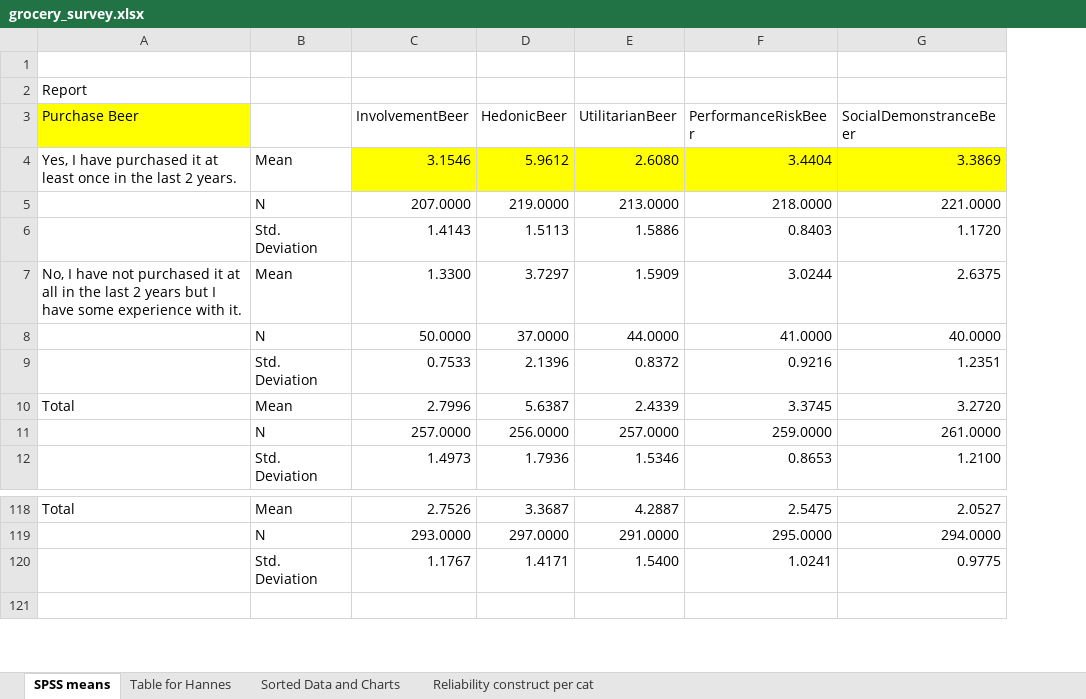
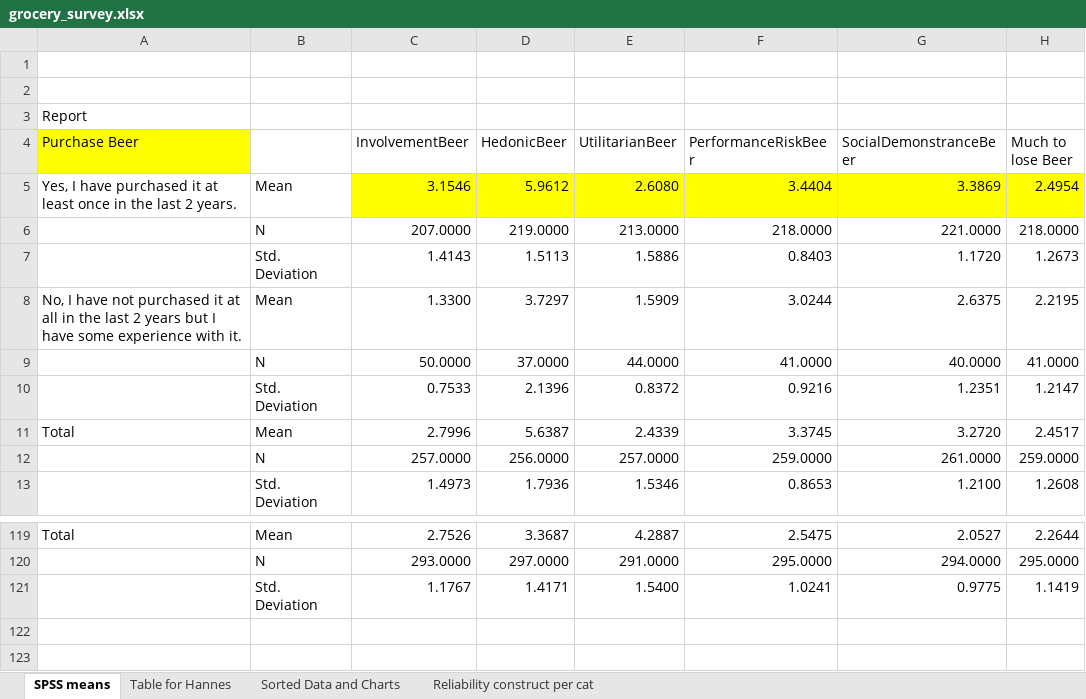
Before and after one commit to hannesdatta/brand-equity-journal-of-marketing, an Excel workbook: raw/cat_measures/grocery_survey.xlsx, sheet SPSS means, drawn as a sheet; only a part is shown, gaps mark what is left out; values as stored, in another font and other column widths than the file's, no borders; addresses are those after the commit; the diff names each change by its address in the sheet, - before the commit and + after, or states it on an @@ line.

```diff
--- a/raw/cat_measures/grocery_survey.xlsx (sheet SPSS means)
+++ b/raw/cat_measures/grocery_survey.xlsx (sheet SPSS means)
+column H (Much to lose Beer), rows 5-13: 2.4954 | 218.0000 | 1.2673 | 2.2195 | 41.0000 | 1.2147 | 2.4517 | 259.0000 | 1.2608; rows 119-121: 2.2644 | 295.0000 | 1.1419
+row 1: (empty)
+row 122: (empty)
```
Also changed, not shown: sheet Table for Hannes, charts or pictures, 2 other files.
